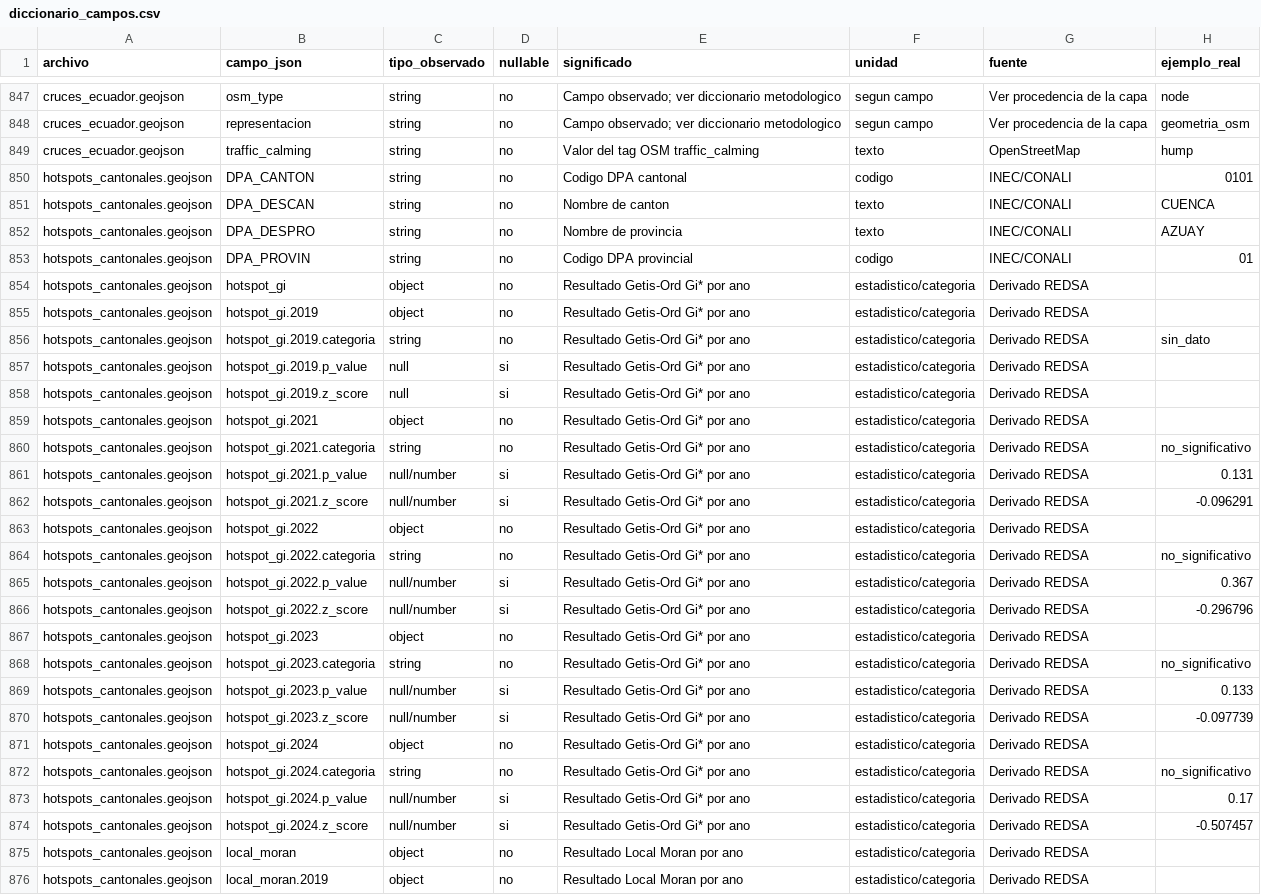
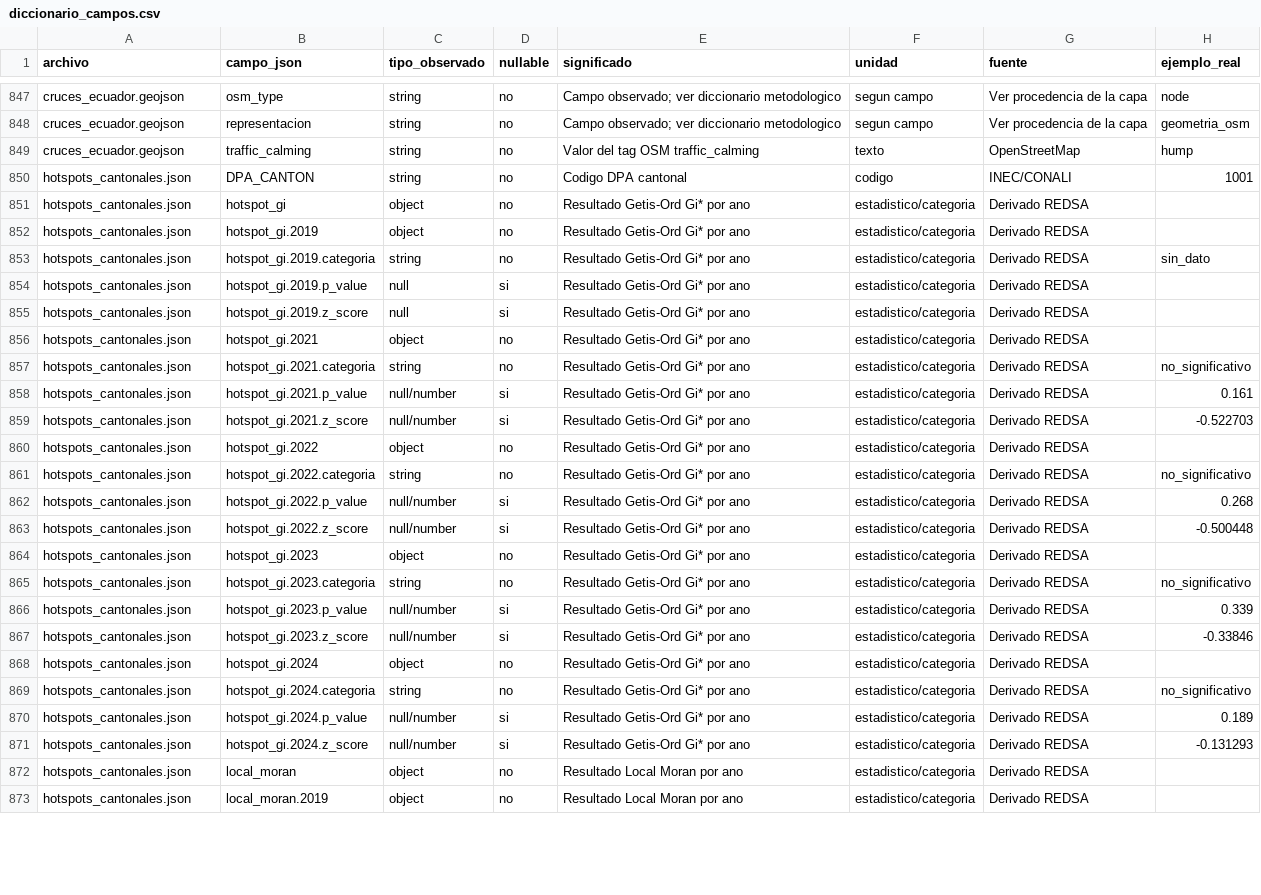
Before and after one commit to fundacionredsa/redsa-observatorio-seguridad-vial, a CSV file: documentacion/diccionario_campos.csv, drawn as a sheet; only a part is shown, gaps mark what is left out; removed rows and columns are numbered as before the commit, all else as after; the diff covers the shown part only; the diff names each change by its address in the sheet, - before the commit and + after, or states it on an @@ line.

Commit message:
perf: diferir carga cantonal y corregir capas ANT

```diff
--- a/documentacion/diccionario_campos.csv
+++ b/documentacion/diccionario_campos.csv
-A850 (archivo): hotspots_cantonales.geojson
+A850 (archivo): hotspots_cantonales.json
-H850 (ejemplo_real): 0101
+H850 (ejemplo_real): 1001
-row 851: hotspots_cantonales.geojson | DPA_DESCAN | string | no | Nombre de canton | texto | INEC/CONALI | CUENCA
-row 852: hotspots_cantonales.geojson | DPA_DESPRO | string | no | Nombre de provincia | texto | INEC/CONALI | AZUAY
-row 853: hotspots_cantonales.geojson | DPA_PROVIN | string | no | Codigo DPA provincial | codigo | INEC/CONALI | 01
-A851:A873 (archivo): hotspots_cantonales.geojson
+A851:A873 (archivo): hotspots_cantonales.json
-H858 (ejemplo_real): 0.131
+H858 (ejemplo_real): 0.161
-H859 (ejemplo_real): -0.096291
+H859 (ejemplo_real): -0.522703
-H862 (ejemplo_real): 0.367
+H862 (ejemplo_real): 0.268
-H863 (ejemplo_real): -0.296796
+H863 (ejemplo_real): -0.500448
-H866 (ejemplo_real): 0.133
+H866 (ejemplo_real): 0.339
-H867 (ejemplo_real): -0.097739
+H867 (ejemplo_real): -0.33846
-H870 (ejemplo_real): 0.17
+H870 (ejemplo_real): 0.189
-H871 (ejemplo_real): -0.507457
+H871 (ejemplo_real): -0.131293
```
Also changed, not shown: 37 edited cells elsewhere in this file, 27 other files.
